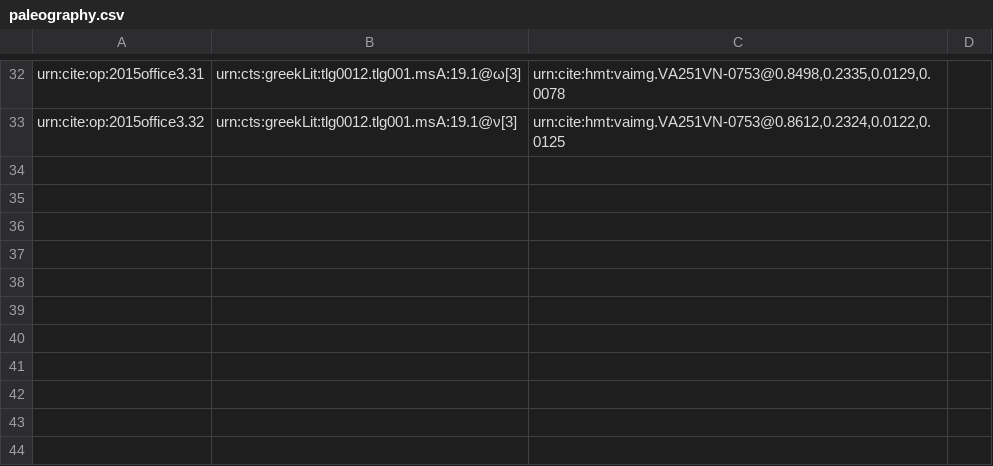
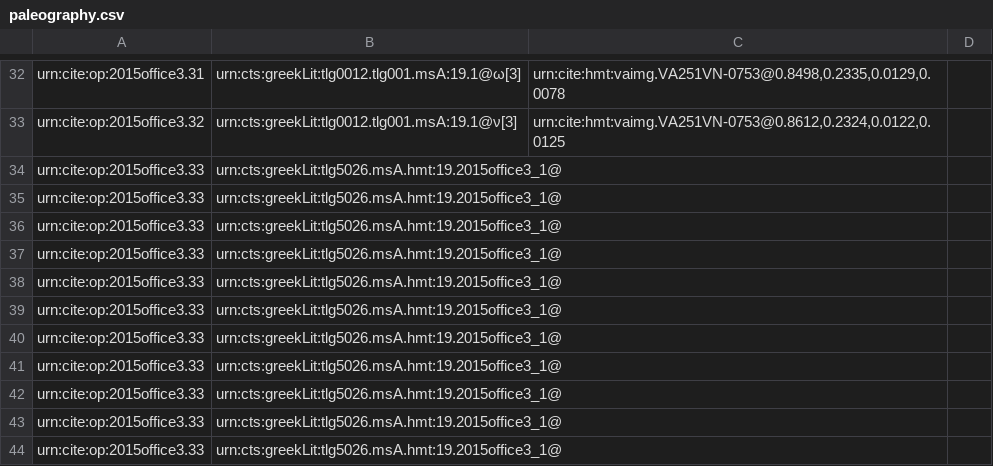
Before and after one commit to hmteditors/2015office3, a CSV file: collections/paleography.csv, drawn as a sheet; only a part is shown, gaps mark what is left out.

Commit message:
Update paleography.csv

```diff
--- a/collections/paleography.csv
+++ b/collections/paleography.csv
@@ -33 +33,12 @@ urn:cite:op:2015office3.31,urn:cts:greekLit:tlg0012.tlg001.msA:19.1@ω[3],"urn:c
 urn:cite:op:2015office3.32,urn:cts:greekLit:tlg0012.tlg001.msA:19.1@ν[3],"urn:cite:hmt:vaimg.VA251VN-0753@0.8612,0.2324,0.0122,0.0125",
+urn:cite:op:2015office3.33,urn:cts:greekLit:tlg5026.msA.hmt:19.2015office3_1@,"",
+urn:cite:op:2015office3.33,urn:cts:greekLit:tlg5026.msA.hmt:19.2015office3_1@,"",
+urn:cite:op:2015office3.33,urn:cts:greekLit:tlg5026.msA.hmt:19.2015office3_1@,"",
+urn:cite:op:2015office3.33,urn:cts:greekLit:tlg5026.msA.hmt:19.2015office3_1@,"",
+urn:cite:op:2015office3.33,urn:cts:greekLit:tlg5026.msA.hmt:19.2015office3_1@,"",
+urn:cite:op:2015office3.33,urn:cts:greekLit:tlg5026.msA.hmt:19.2015office3_1@,"",
+urn:cite:op:2015office3.33,urn:cts:greekLit:tlg5026.msA.hmt:19.2015office3_1@,"",
+urn:cite:op:2015office3.33,urn:cts:greekLit:tlg5026.msA.hmt:19.2015office3_1@,"",
+urn:cite:op:2015office3.33,urn:cts:greekLit:tlg5026.msA.hmt:19.2015office3_1@,"",
+urn:cite:op:2015office3.33,urn:cts:greekLit:tlg5026.msA.hmt:19.2015office3_1@,"",
+urn:cite:op:2015office3.33,urn:cts:greekLit:tlg5026.msA.hmt:19.2015office3_1@,"",
```
